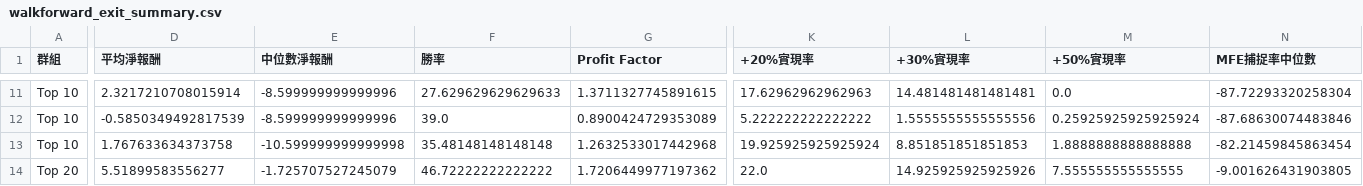
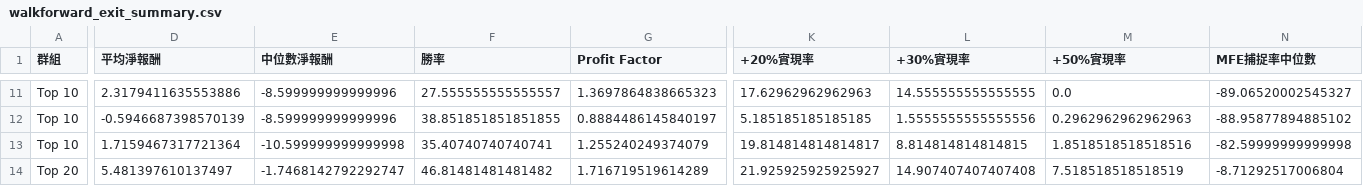
Before and after one commit to kkkunnnn/kun-stock, a CSV file: data/walkforward_exit_summary.csv, drawn as a sheet; only a part is shown, gaps mark what is left out; the diff covers the shown part only; the diff names each change by its address in the sheet, - before the commit and + after, or states it on an @@ line.

```diff
--- a/data/walkforward_exit_summary.csv
+++ b/data/walkforward_exit_summary.csv
-D11 (平均淨報酬): 2.3217210708015914
+D11 (平均淨報酬): 2.3179411635553886
-F11 (勝率): 27.629629629629633
+F11 (勝率): 27.555555555555557
-G11 (Profit Factor): 1.3711327745891615
+G11 (Profit Factor): 1.3697864838665323
-L11 (+30%實現率): 14.481481481481481
+L11 (+30%實現率): 14.555555555555555
-N11 (MFE捕捉率中位數): -87.72293320258304
+N11 (MFE捕捉率中位數): -89.06520002545327
-D12 (平均淨報酬): -0.5850349492817539
+D12 (平均淨報酬): -0.5946687398570139
-F12 (勝率): 39.0
+F12 (勝率): 38.851851851851855
-G12 (Profit Factor): 0.8900424729353089
+G12 (Profit Factor): 0.8884486145840197
-K12 (+20%實現率): 5.222222222222222
+K12 (+20%實現率): 5.185185185185185
-M12 (+50%實現率): 0.25925925925925924
+M12 (+50%實現率): 0.2962962962962963
-N12 (MFE捕捉率中位數): -87.68630074483846
+N12 (MFE捕捉率中位數): -88.95877894885102
-D13 (平均淨報酬): 1.767633634373758
+D13 (平均淨報酬): 1.7159467317721364
-F13 (勝率): 35.48148148148148
+F13 (勝率): 35.40740740740741
-G13 (Profit Factor): 1.2632533017442968
+G13 (Profit Factor): 1.255240249374079
-K13 (+20%實現率): 19.925925925925924
+K13 (+20%實現率): 19.814814814814817
-L13 (+30%實現率): 8.851851851851853
+L13 (+30%實現率): 8.814814814814815
-M13 (+50%實現率): 1.8888888888888888
+M13 (+50%實現率): 1.8518518518518516
-N13 (MFE捕捉率中位數): -82.21459845863454
+N13 (MFE捕捉率中位數): -82.59999999999998
-D14 (平均淨報酬): 5.51899583556277
+D14 (平均淨報酬): 5.481397610137497
-E14 (中位數淨報酬): -1.725707527245079
+E14 (中位數淨報酬): -1.7468142792292747
-F14 (勝率): 46.72222222222222
+F14 (勝率): 46.81481481481482
-G14 (Profit Factor): 1.7206449977197362
+G14 (Profit Factor): 1.716719519614289
-K14 (+20%實現率): 22.0
+K14 (+20%實現率): 21.925925925925927
-L14 (+30%實現率): 14.925925925925926
+L14 (+30%實現率): 14.907407407407408
-M14 (+50%實現率): 7.555555555555555
+M14 (+50%實現率): 7.518518518518519
-N14 (MFE捕捉率中位數): -9.001626431903805
+N14 (MFE捕捉率中位數): -8.71292517006804
```
Also changed, not shown: 92 edited cells elsewhere in this file, data/walkforward_exit_optimizer.csv, data/walkforward_exit_optimizer_yearly.csv, 13 other files.
